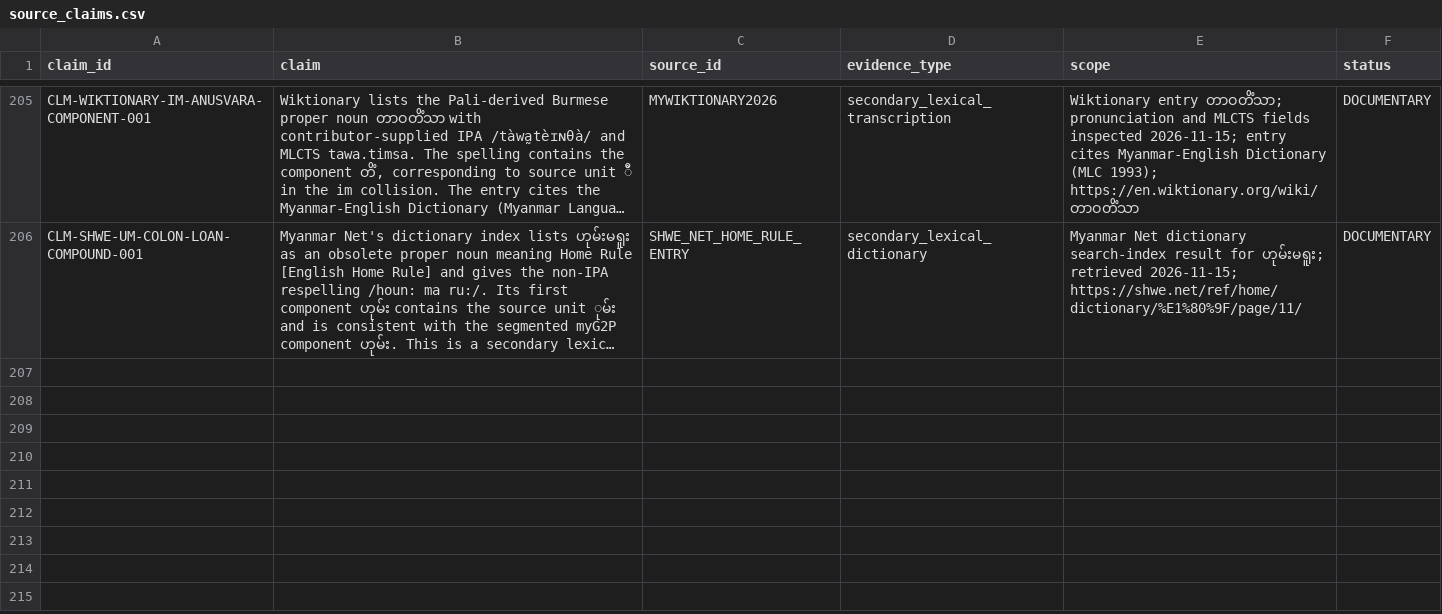
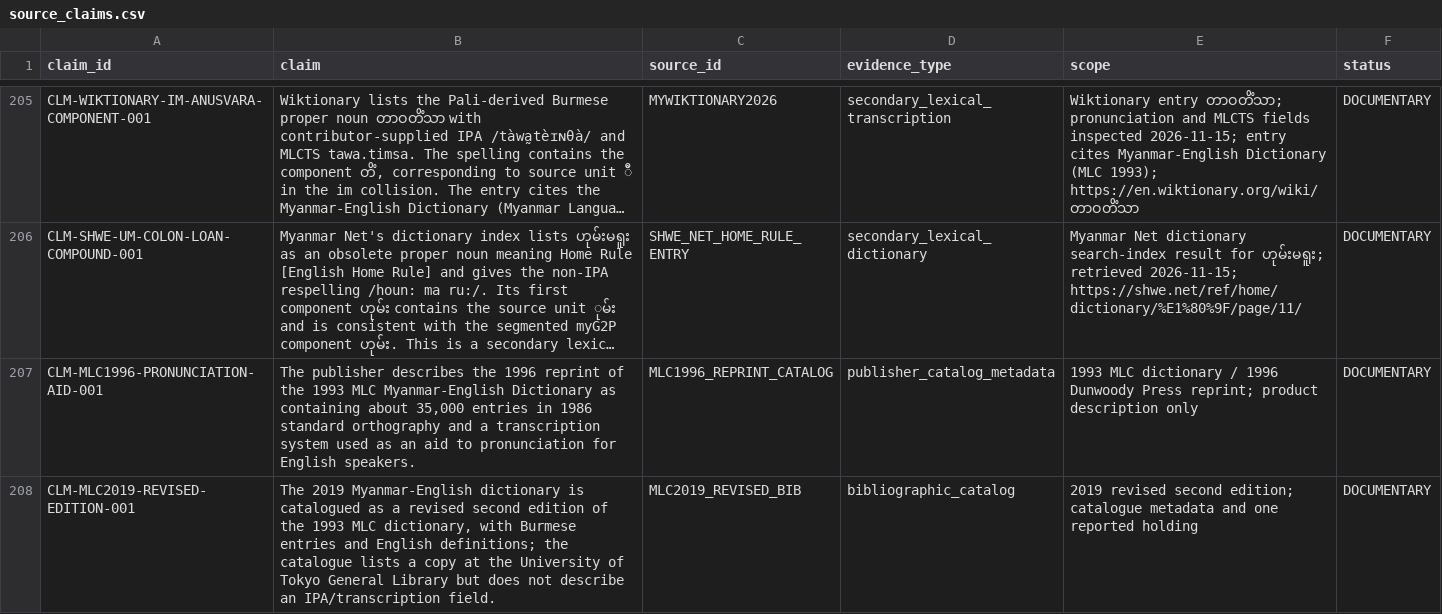
Before and after one commit to ClippyFirst/Burmese-Ukrainian-Phonetic-System, a CSV file: data/burmese/source_claims.csv, drawn as a sheet; only a part is shown, gaps mark what is left out; long unchanged cells end in …; the diff names each change by its address in the sheet, - before the commit and + after, or states it on an @@ line.

Commit message:
data: record MLC dictionary bibliographic claims

```diff
--- a/data/burmese/source_claims.csv
+++ b/data/burmese/source_claims.csv
+row 207: CLM-MLC1996-PRONUNCIATION-AID-001 | The publisher describes the 1996 reprint of the 1993 MLC Myanmar-English Dictionary as containing about 35,000 entries in 1986 standard orthography and a transcription system used as an aid to pronunciation for English speakers. | MLC1996_REPRINT_CATALOG | publisher_catalog_metadata | 1993 MLC dictionary / 1996 Dunwoody Press reprint; product description only | DOCUMENTARY
+row 208: CLM-MLC2019-REVISED-EDITION-001 | The 2019 Myanmar-English dictionary is catalogued as a revised second edition of the 1993 MLC dictionary, with Burmese entries and English definitions; the catalogue lists a copy at the University of Tokyo General Library but does not describe an IPA/transcription field. | MLC2019_REVISED_BIB | bibliographic_catalog | 2019 revised second edition; catalogue metadata and one reported holding | DOCUMENTARY
```
